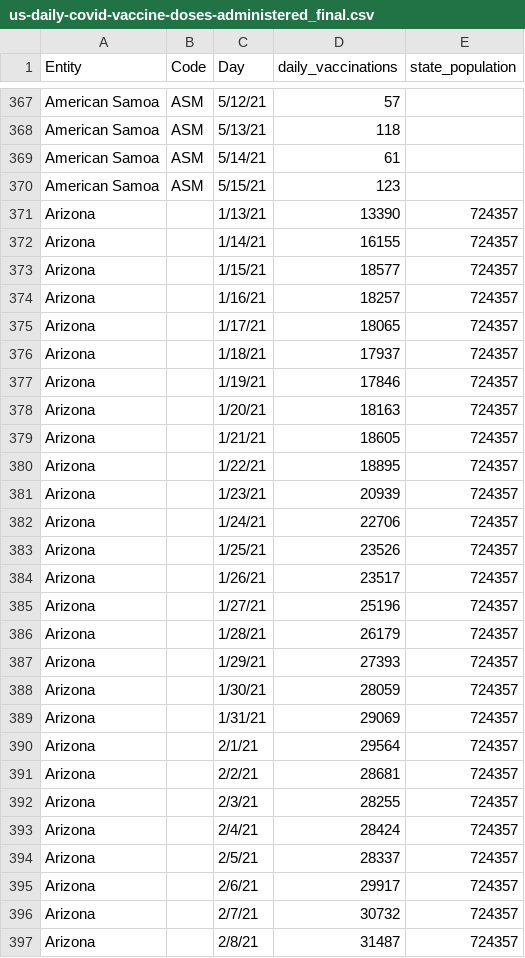
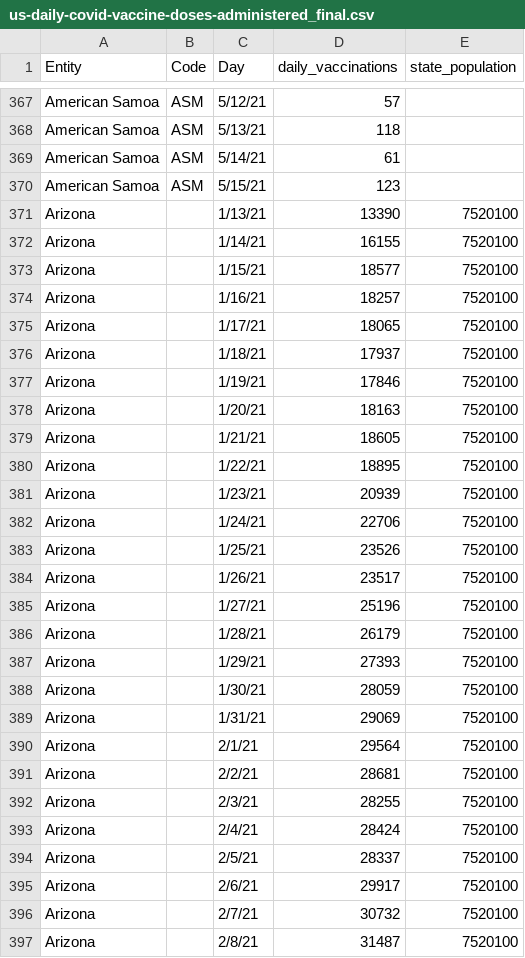
Before and after one commit to stat231-s21/Blog-library-cleanverse, a CSV file: kriti/us-daily-covid-vaccine-doses-administered_final.csv, drawn as a sheet; only a part is shown, gaps mark what is left out; the diff covers the shown part only.

```diff
--- a/kriti/us-daily-covid-vaccine-doses-administered_final.csv
+++ b/kriti/us-daily-covid-vaccine-doses-administered_final.csv
@@ -370,28 +370,28 @@ American Samoa,ASM,5/14/21,61,
 American Samoa,ASM,5/15/21,123,
-Arizona,,1/13/21,13390,724357
-Arizona,,1/14/21,16155,724357
-Arizona,,1/15/21,18577,724357
-Arizona,,1/16/21,18257,724357
-Arizona,,1/17/21,18065,724357
-Arizona,,1/18/21,17937,724357
-Arizona,,1/19/21,17846,724357
-Arizona,,1/20/21,18163,724357
-Arizona,,1/21/21,18605,724357
-Arizona,,1/22/21,18895,724357
-Arizona,,1/23/21,20939,724357
-Arizona,,1/24/21,22706,724357
-Arizona,,1/25/21,23526,724357
-Arizona,,1/26/21,23517,724357
-Arizona,,1/27/21,25196,724357
-Arizona,,1/28/21,26179,724357
-Arizona,,1/29/21,27393,724357
-Arizona,,1/30/21,28059,724357
-Arizona,,1/31/21,29069,724357
-Arizona,,2/1/21,29564,724357
-Arizona,,2/2/21,28681,724357
-Arizona,,2/3/21,28255,724357
-Arizona,,2/4/21,28424,724357
-Arizona,,2/5/21,28337,724357
-Arizona,,2/6/21,29917,724357
-Arizona,,2/7/21,30732,724357
-Arizona,,2/8/21,31487,724357
+Arizona,,1/13/21,13390,7520100
+Arizona,,1/14/21,16155,7520100
+Arizona,,1/15/21,18577,7520100
+Arizona,,1/16/21,18257,7520100
+Arizona,,1/17/21,18065,7520100
+Arizona,,1/18/21,17937,7520100
+Arizona,,1/19/21,17846,7520100
+Arizona,,1/20/21,18163,7520100
+Arizona,,1/21/21,18605,7520100
+Arizona,,1/22/21,18895,7520100
+Arizona,,1/23/21,20939,7520100
+Arizona,,1/24/21,22706,7520100
+Arizona,,1/25/21,23526,7520100
+Arizona,,1/26/21,23517,7520100
+Arizona,,1/27/21,25196,7520100
+Arizona,,1/28/21,26179,7520100
+Arizona,,1/29/21,27393,7520100
+Arizona,,1/30/21,28059,7520100
+Arizona,,1/31/21,29069,7520100
+Arizona,,2/1/21,29564,7520100
+Arizona,,2/2/21,28681,7520100
+Arizona,,2/3/21,28255,7520100
+Arizona,,2/4/21,28424,7520100
+Arizona,,2/5/21,28337,7520100
+Arizona,,2/6/21,29917,7520100
+Arizona,,2/7/21,30732,7520100
+Arizona,,2/8/21,31487,7520100
```
Also changed, not shown: 96 edited cells elsewhere in this file, 9 other files.
